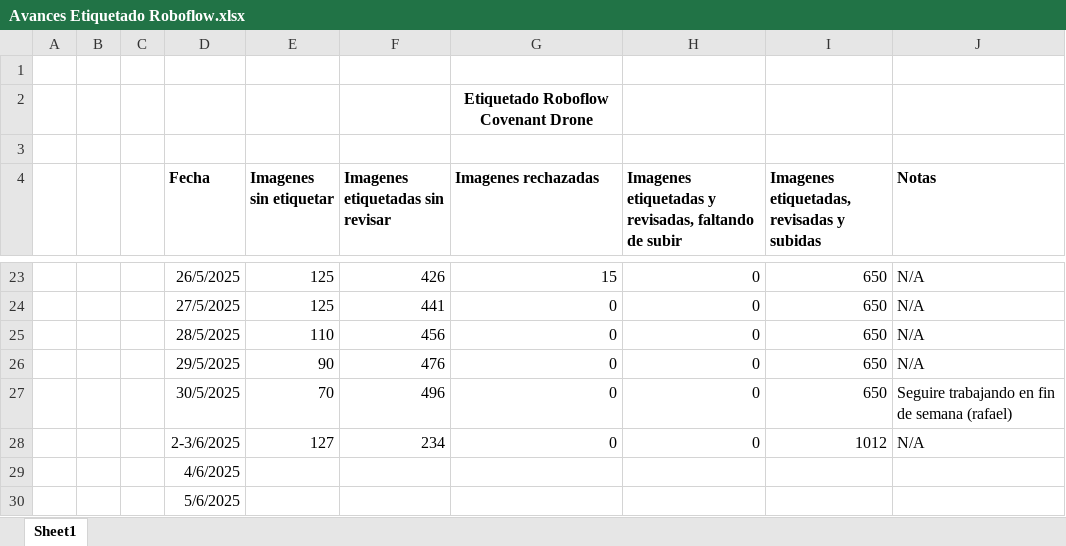
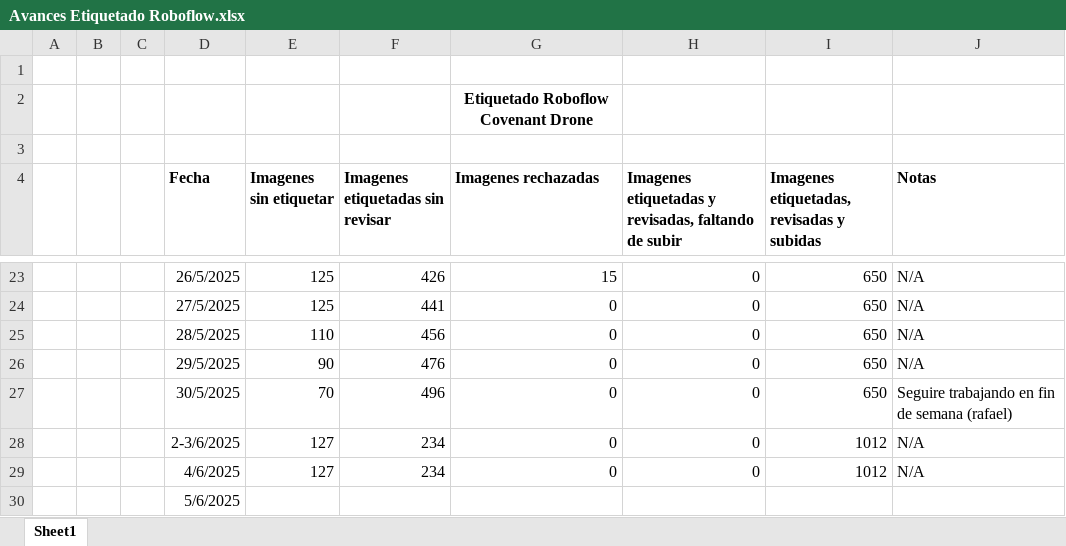
Before and after one commit to covenant-org/luminary, an Excel workbook: datasets/Avances Etiquetado Roboflow.xlsx, sheet Sheet1, drawn as a sheet; only a part is shown, gaps mark what is left out; values as stored, in another font and other column widths than the file's, no borders; table styles not drawn; removed rows and columns are numbered as before the commit, all else as after; the diff names each change by its address in the sheet, - before the commit and + after, or states it on an @@ line.

Commit message:
Avances Etiquetado Roboflow 6/4/2025
Saludos

```diff
--- a/datasets/Avances Etiquetado Roboflow.xlsx (sheet Sheet1)
+++ b/datasets/Avances Etiquetado Roboflow.xlsx (sheet Sheet1)
-row 29:  |  |  | 4/6/2025
+row 29:  |  |  | 4/6/2025 | 127 | 234 | 0 | 0 | 1012 | N/A
```
